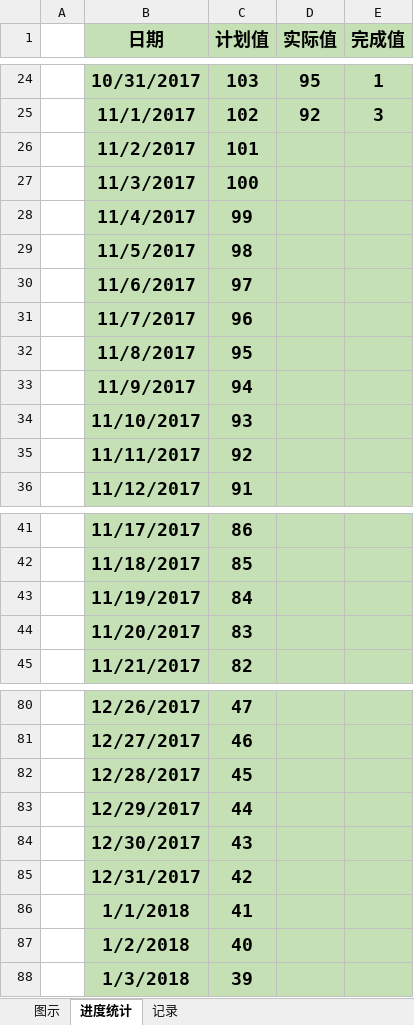
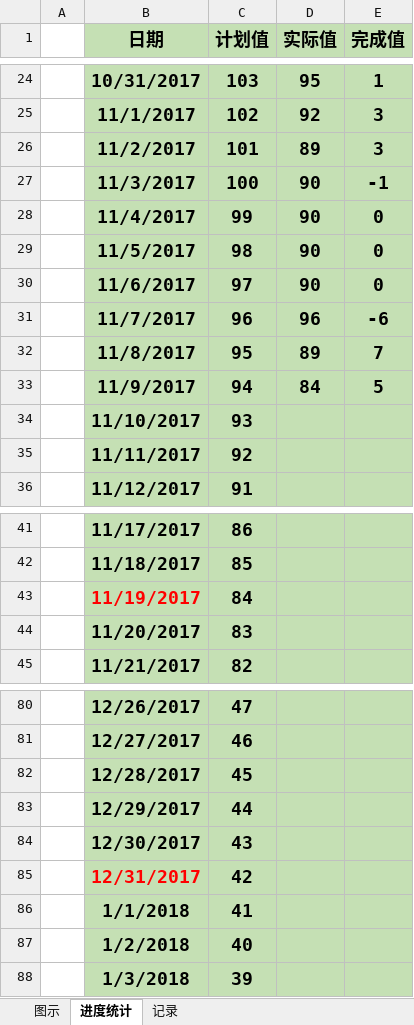
Before and after one commit to duominike/redemption, an Excel workbook: redemption/reducefat.xlsx, sheet 进度统计, drawn as a sheet; only a part is shown, gaps mark what is left out; values as stored, in another font and other column widths than the file's, no borders; the diff names each change by its address in the sheet, - before the commit and + after, or states it on an @@ line.

Commit message:
2017-11-9

```diff
--- a/redemption/reducefat.xlsx (sheet 进度统计)
+++ b/redemption/reducefat.xlsx (sheet 进度统计)
-D26 (实际值): (empty)
+D26 (实际值): 89
-E26 (完成值): (empty)
+E26 (完成值): 3
-D27:D30 (实际值): (empty)
+D27:D30 (实际值): 90
-E27 (完成值): (empty)
+E27 (完成值): -1
-E28:E30 (完成值): (empty)
+E28:E30 (完成值): 0
-D31 (实际值): (empty)
+D31 (实际值): 96
-E31 (完成值): (empty)
+E31 (完成值): -6
-D32 (实际值): (empty)
+D32 (实际值): 89
-E32 (完成值): (empty)
+E32 (完成值): 7
-D33 (实际值): (empty)
+D33 (实际值): 84
-E33 (完成值): (empty)
+E33 (完成值): 5
-B43 text colour: black
+B43 text colour: #FF0000
-B85 text colour: black
+B85 text colour: #FF0000
```
Also changed, not shown: sheet 记录, charts or pictures.
